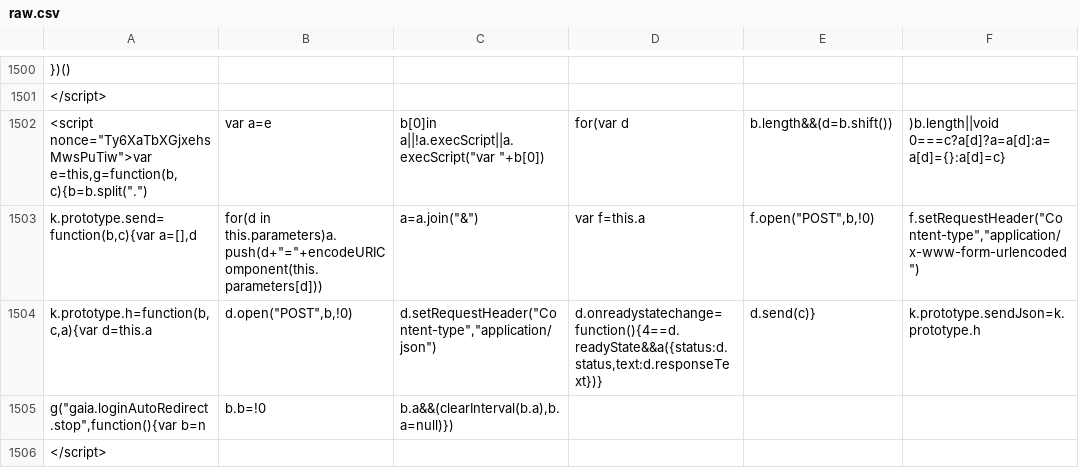
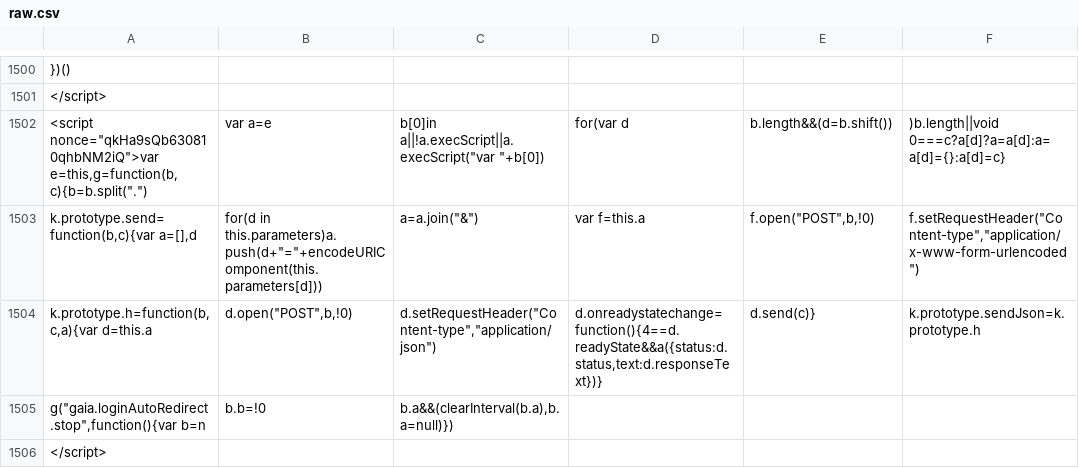
Before and after one commit to anjuspace/covid19, a CSV file: data/india-data/raw.csv, drawn as a sheet; only a part is shown, gaps mark what is left out; the diff covers the shown part only; the diff names each change by its address in the sheet, - before the commit and + after, or states it on an @@ line.

Commit message:
update data

```diff
--- a/data/india-data/raw.csv
+++ b/data/india-data/raw.csv
-A1502: <script nonce="Ty6XaTbXGjxehsMwsPuTiw">var e=this,g=function(b,c){b=b.split(".")
+A1502: <script nonce="qkHa9sQb630810qhbNM2iQ">var e=this,g=function(b,c){b=b.split(".")
```
Also changed, not shown: 11 edited cells elsewhere in this file, 4 other files.
